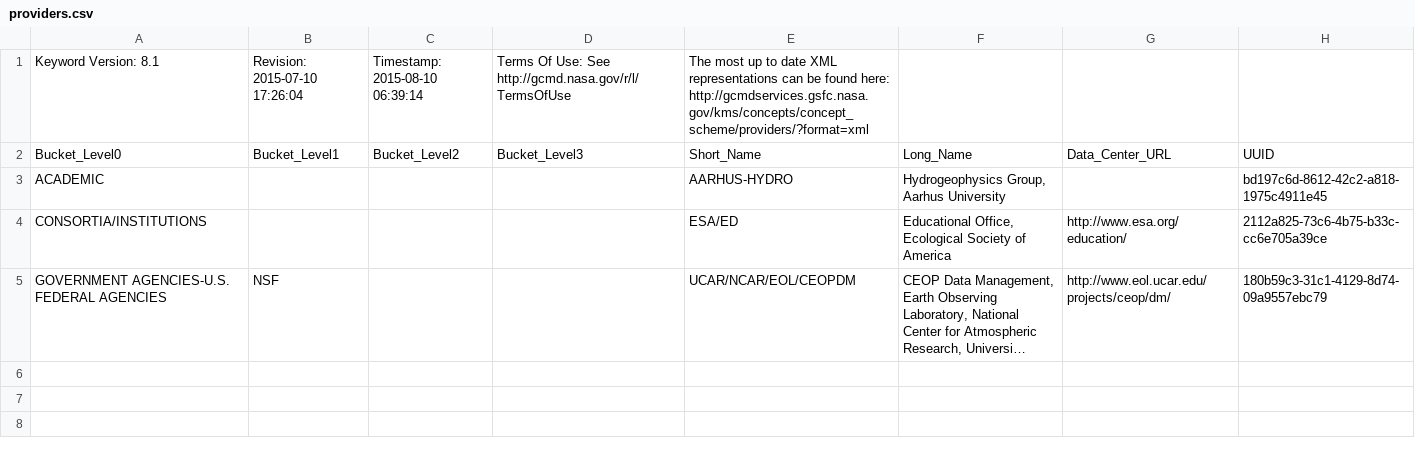
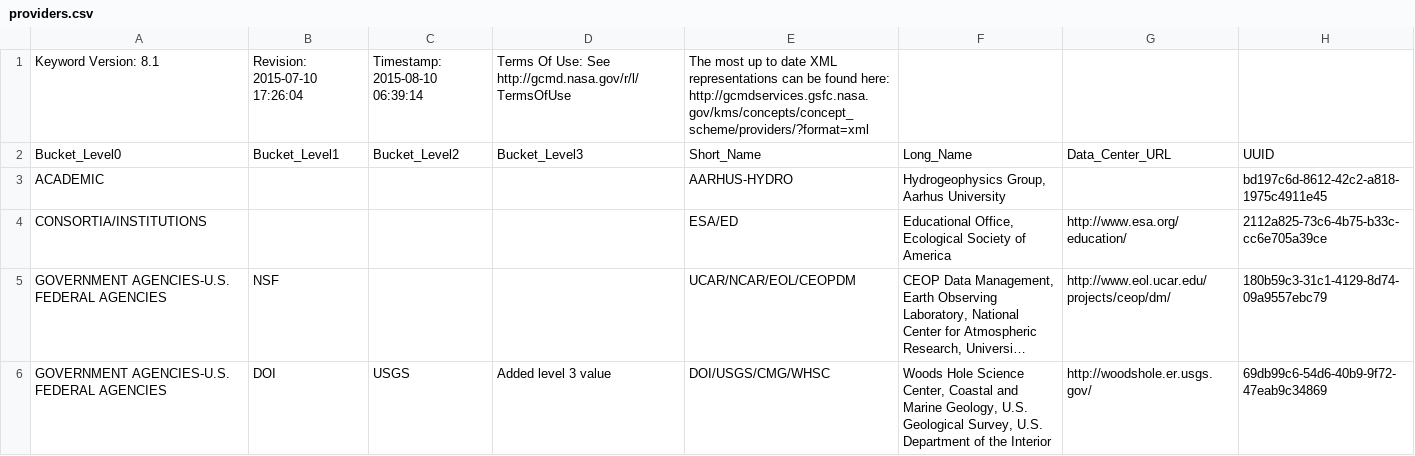
Before and after one commit to nasa-cmr/dev-system, a CSV file: dev-system/resources/kms_examples/providers/providers.csv, drawn as a sheet; long unchanged cells end in …; the diff names each change by its address in the sheet, - before the commit and + after, or states it on an @@ line.

Commit message:
CMR-1801 and CMR-1879: Index archive center hierarchically and support archive center hierarchical facets

```diff
--- a/dev-system/resources/kms_examples/providers/providers.csv
+++ b/dev-system/resources/kms_examples/providers/providers.csv
+row 6: GOVERNMENT AGENCIES-U.S. FEDERAL AGENCIES | DOI | USGS | Added level 3 value | DOI/USGS/CMG/WHSC | Woods Hole Science Center, Coastal and Marine Geology, U.S. Geological Survey, U.S. Department of the Interior | http://woodshole.er.usgs.gov/ | 69db99c6-54d6-40b9-9f72-47eab9c34869
```
